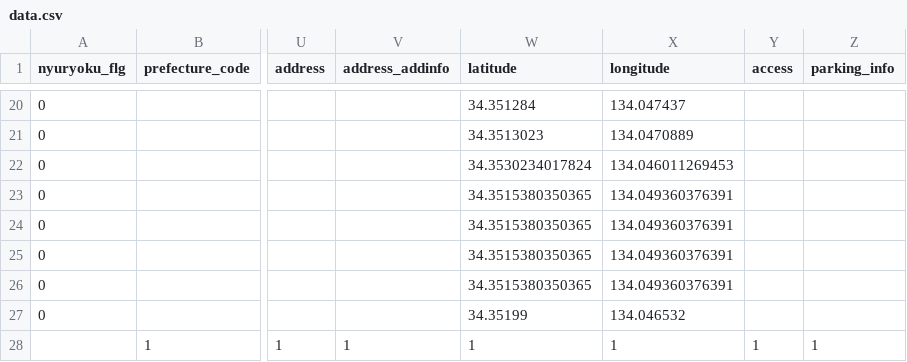
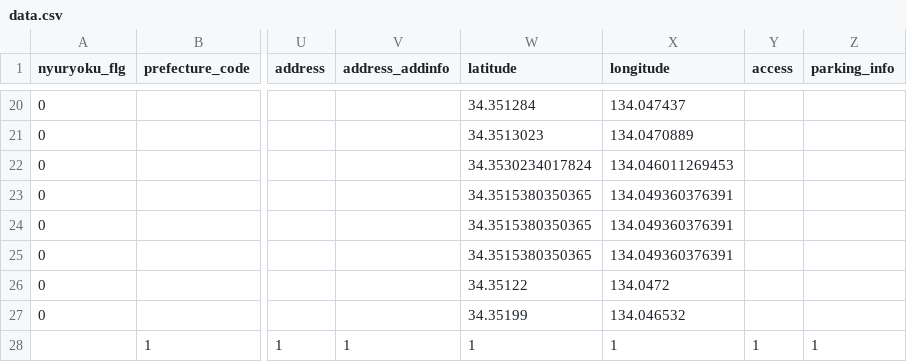
Before and after one commit to takamatsu-city/takamatsu-event-map, a CSV file: data.csv, drawn as a sheet; only a part is shown, gaps mark what is left out; the diff names each change by its address in the sheet, - before the commit and + after, or states it on an @@ line.

```diff
--- a/data.csv
+++ b/data.csv
-W26 (latitude): 34.3515380350365
+W26 (latitude): 34.35122
-X26 (longitude): 134.049360376391
+X26 (longitude): 134.0472
```
Also changed, not shown: 1 other file.
